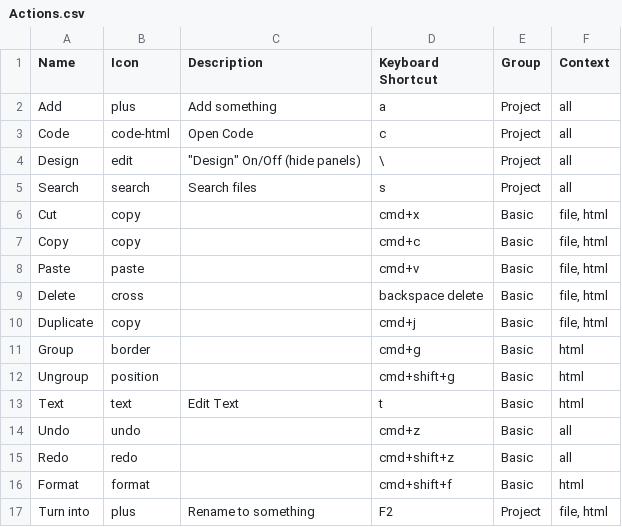
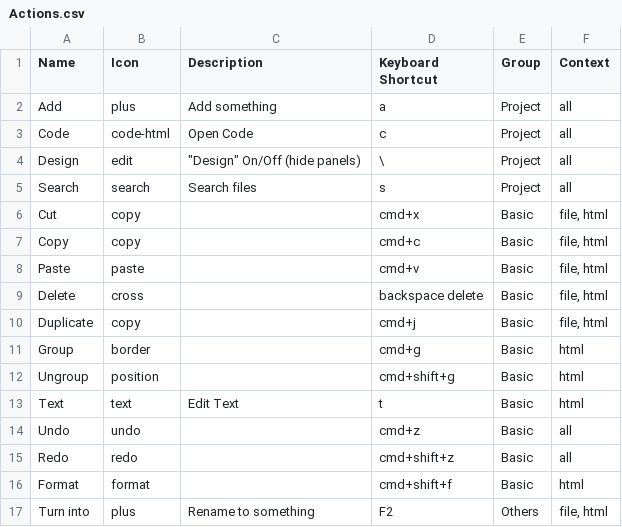
Before and after one commit to weareunderdesign/rnbw, a CSV file: src/_ref/cmdk.ref/Actions.csv, drawn as a sheet.

Commit message:
feat: Turn into a custom action is part of others

```diff
--- a/src/_ref/cmdk.ref/Actions.csv
+++ b/src/_ref/cmdk.ref/Actions.csv
@@ -16,2 +16,2 @@ Redo,redo,,cmd+shift+z,Basic,all
 Format,format,,cmd+shift+f,Basic,html
-Turn into,plus,Rename to something,F2,Project,"file, html"
+Turn into,plus,Rename to something,F2,Others,"file, html"
```
